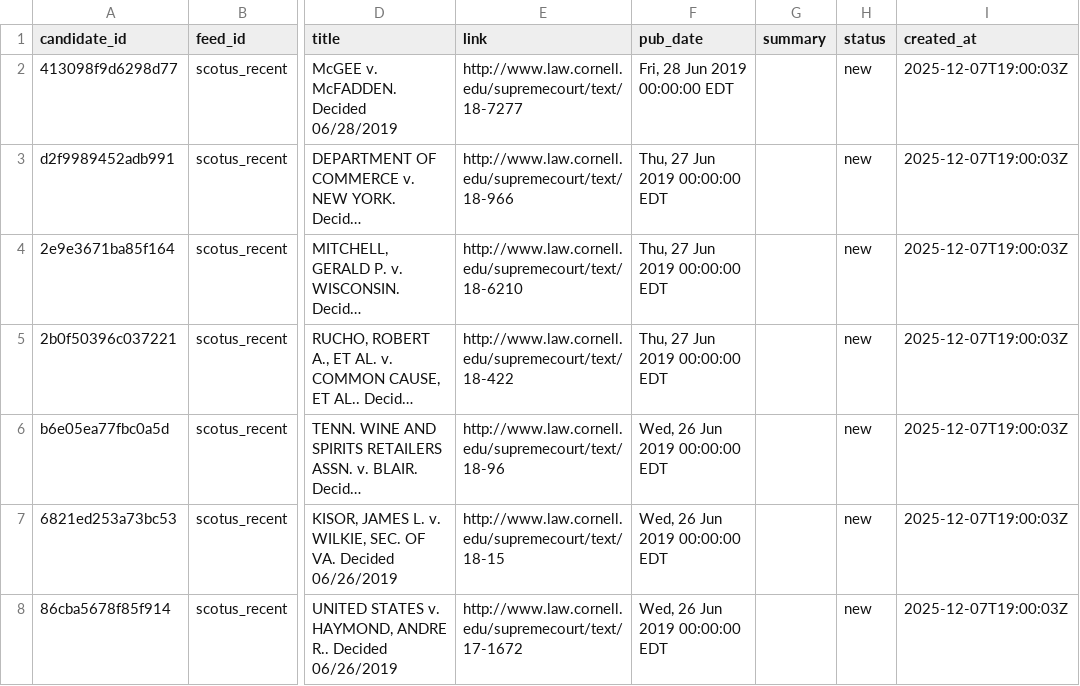
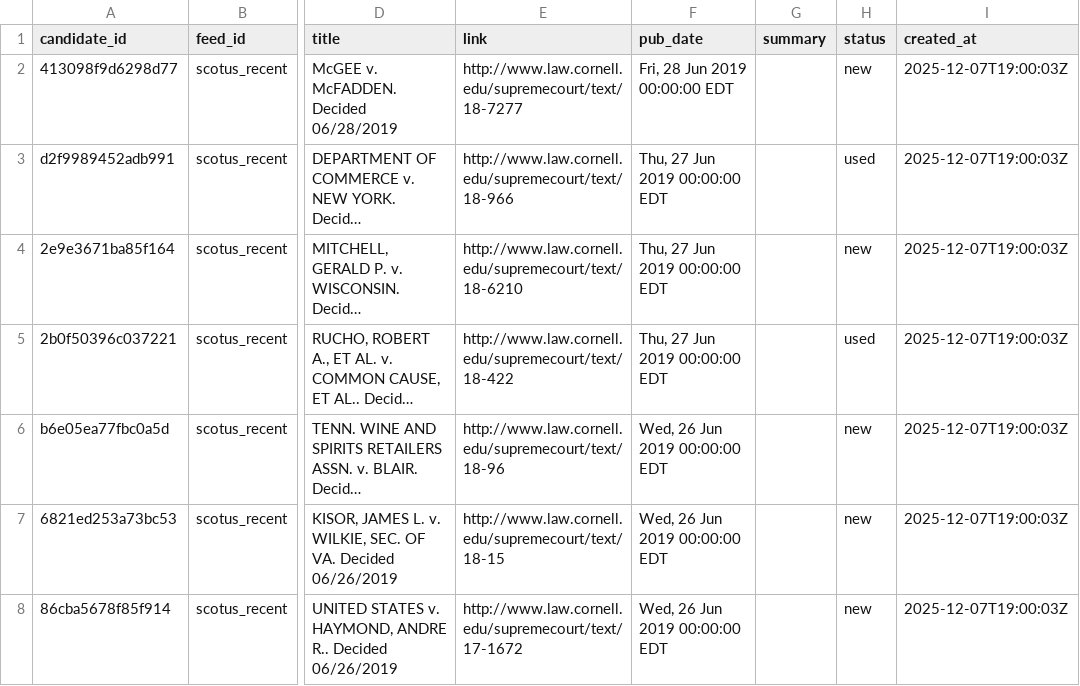
Before and after one commit to calenb2/civic-telemetry, a CSV file: ops/evidence_candidates.csv, drawn as a sheet; only a part is shown, gaps mark what is left out; long unchanged cells end in …; the diff names each change by its address in the sheet, - before the commit and + after, or states it on an @@ line.

```diff
--- a/ops/evidence_candidates.csv
+++ b/ops/evidence_candidates.csv
-H3 (status): new
+H3 (status): used
-H5 (status): new
+H5 (status): used
```
Also changed, not shown: ops/SCALES_Evidence.csv, ops/SDEI_Evidence.csv, 2 other files.
